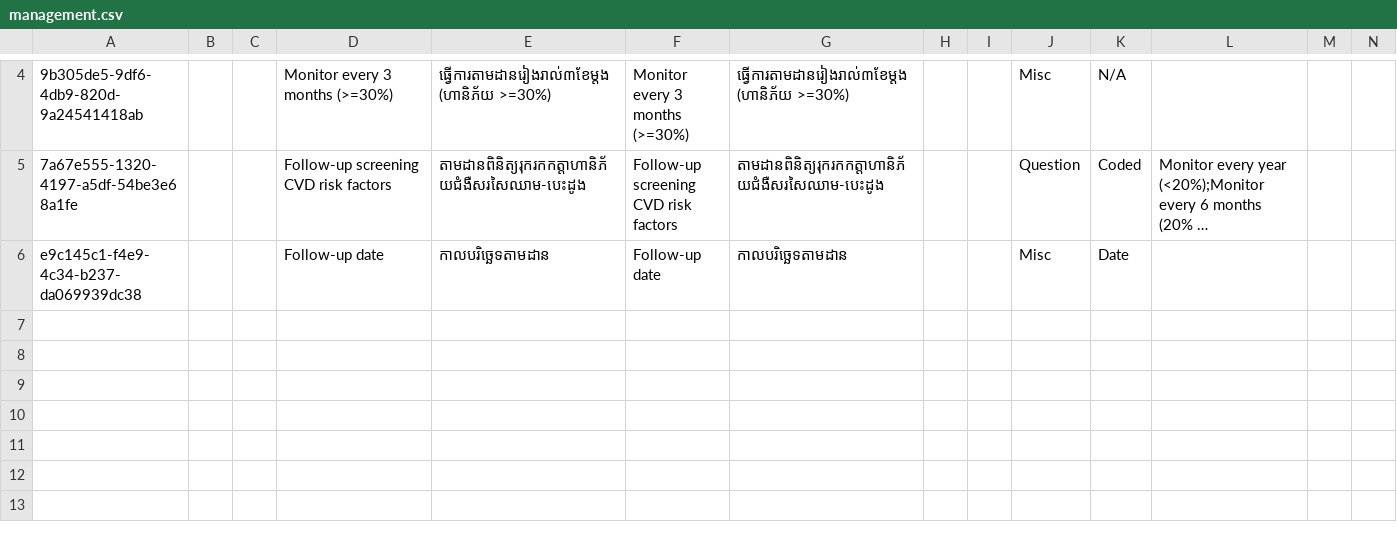
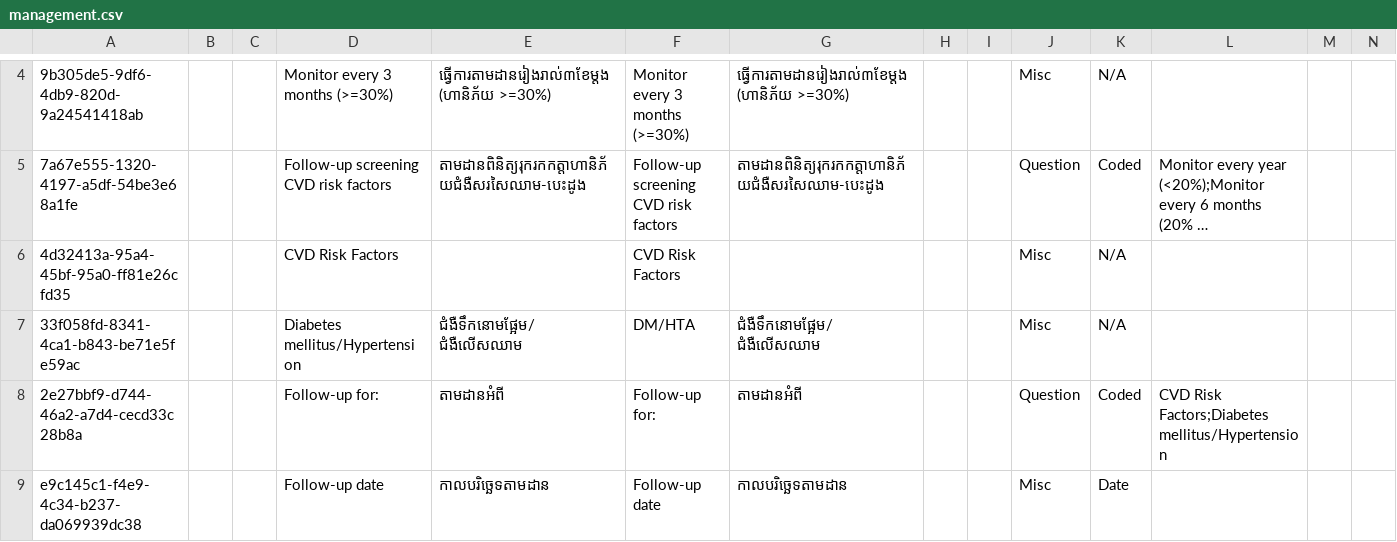
Before and after one commit to mekomsolutions/ozone-distro-cambodia, a CSV file: configs/openmrs_config/concepts/management.csv, drawn as a sheet; only a part is shown, gaps mark what is left out; long unchanged cells end in …; rows hold the shown columns only; the diff names each change by its address in the sheet, - before the commit and + after, or states it on an @@ line.

```diff
--- a/configs/openmrs_config/concepts/management.csv
+++ b/configs/openmrs_config/concepts/management.csv
+row 6: 4d32413a-95a4-45bf-95a0-ff81e26cfd35 |  |  | CVD Risk Factors |  | CVD Risk Factors |  |  |  | Misc | N/A
+row 7: 33f058fd-8341-4ca1-b843-be71e5fe59ac |  |  | Diabetes mellitus/Hypertension | ជំងឺទឹកនោមផ្អែម/ជំងឺលើសឈាម | DM/HTA | ជំងឺទឹកនោមផ្អែម/ជំងឺលើសឈាម |  |  | Misc | N/A
+row 8: 2e27bbf9-d744-46a2-a7d4-cecd33c28b8a |  |  | Follow-up for: | តាមដានអំពី | Follow-up for: | តាមដានអំពី |  |  | Question | Coded | CVD Risk Factors;Diabetes mellitus/Hypertension
```
Also changed, not shown: configs/openmrs_config/concepts/lifestyle.csv, 2 other files.
